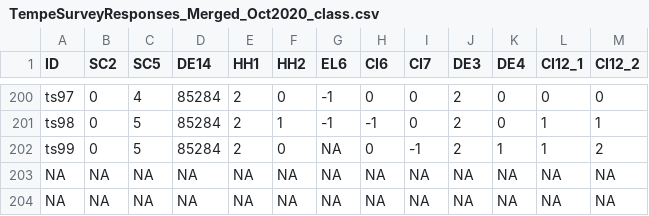
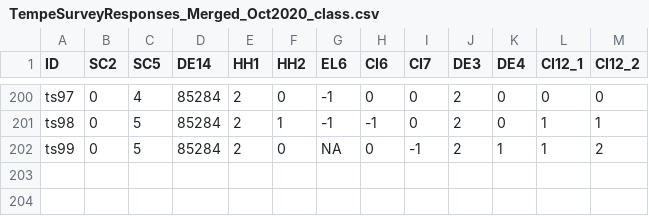
Before and after one commit to davidhondula/gis270, a CSV file: TempeSurveyResponses_Merged_Oct2020_class.csv, drawn as a sheet; only a part is shown, gaps mark what is left out; the diff names each change by its address in the sheet, - before the commit and + after, or states it on an @@ line.

Commit message:
Add files via upload

```diff
--- a/TempeSurveyResponses_Merged_Oct2020_class.csv
+++ b/TempeSurveyResponses_Merged_Oct2020_class.csv
-row 203: NA | NA | NA | NA | NA | NA | NA | NA | NA | NA | NA | NA | NA
-row 204: NA | NA | NA | NA | NA | NA | NA | NA | NA | NA | NA | NA | NA
```
